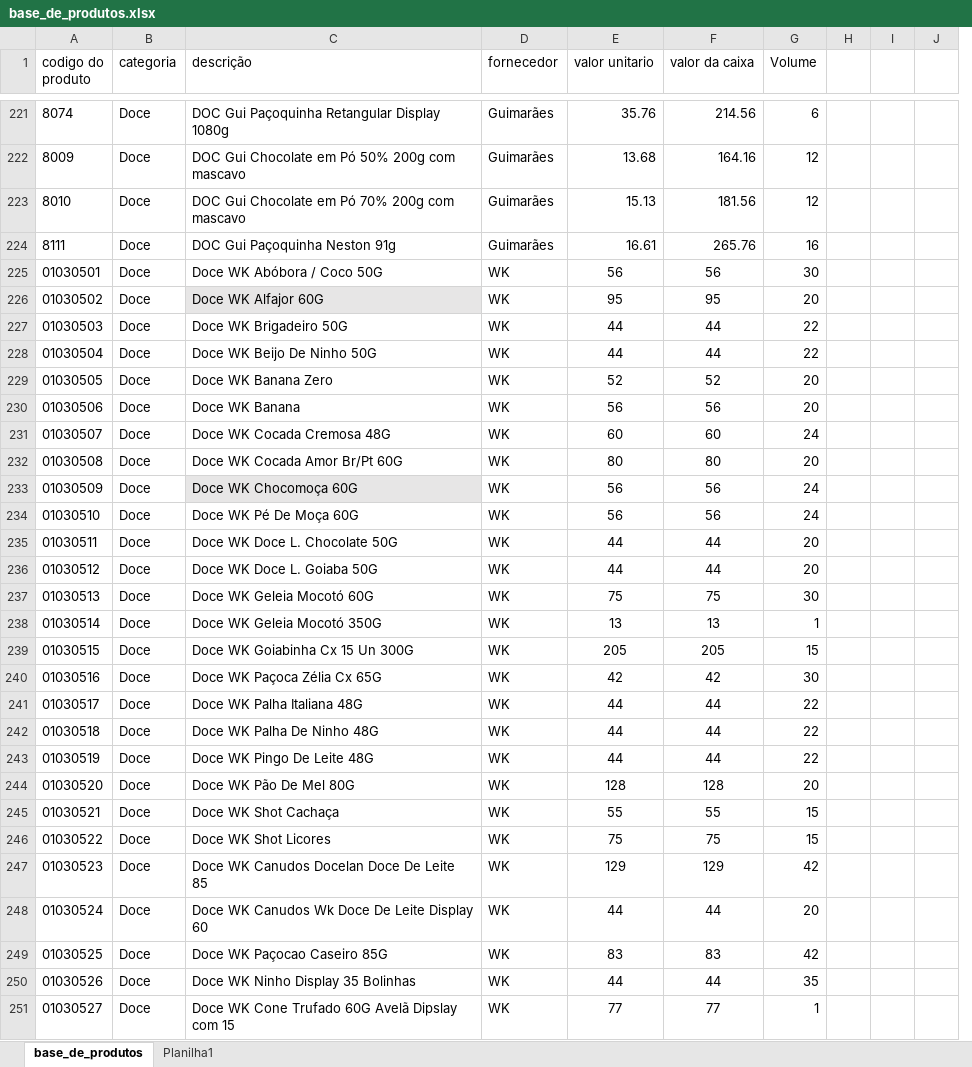
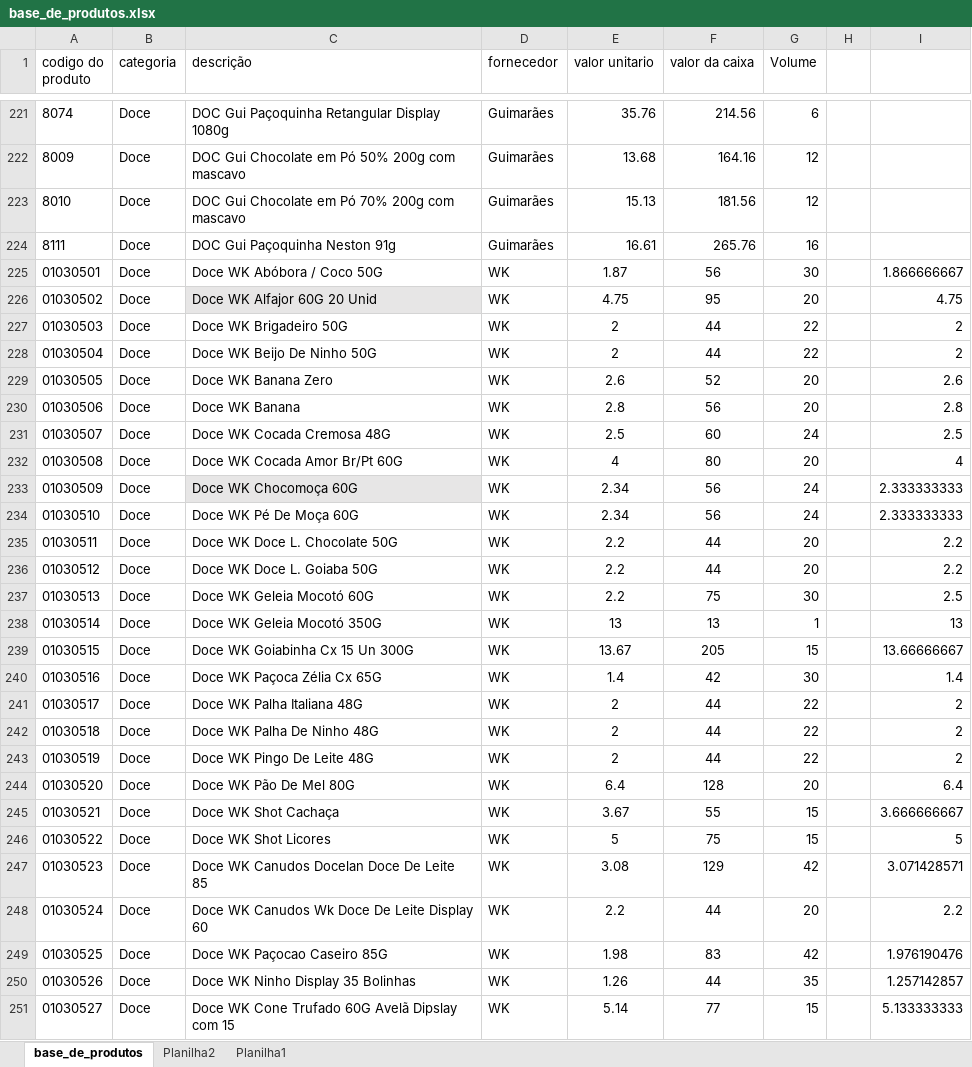
Before and after one commit to PBWebdesignerPP/bsbox, an Excel workbook: base_de_produtos.xlsx, sheet base_de_produtos, drawn as a sheet; only a part is shown, gaps mark what is left out; values as stored, in another font and other column widths than the file's, no borders; removed rows and columns are numbered as before the commit, all else as after; the diff covers the shown part only; the diff names each change by its address in the sheet, - before the commit and + after, or states it on an @@ line.

Commit message:
Base 17.03

```diff
--- a/base_de_produtos.xlsx (sheet base_de_produtos)
+++ b/base_de_produtos.xlsx (sheet base_de_produtos)
+sheet tab: Planilha2
-column I, empty
-column J, empty
+column I, rows 225-251: 1.866666667 | 4.75 | 2 | 2 | 2.6 | 2.8 | 2.5 | 4 | 2.333333333 | 2.333333333 | 2.2 | 2.2 | 2.5 | 13 | 13.66666667 | 1.4 | 2 | 2 | 2 | 6.4 | 3.666666667 | 5 | 3.071428571 | 2.2 | 1.976190476 | 1.257142857 | 5.133333333
-E225 (valor unitario): 56
+E225 (valor unitario): 1.87
-C226 (descrição): Doce WK Alfajor 60G
+C226 (descrição): Doce WK Alfajor 60G 20 Unid
-E226 (valor unitario): 95
+E226 (valor unitario): 4.75
-E227:E228 (valor unitario): 44
+E227:E228 (valor unitario): 2
-E229 (valor unitario): 52
+E229 (valor unitario): 2.6
-E230 (valor unitario): 56
+E230 (valor unitario): 2.8
-E231 (valor unitario): 60
+E231 (valor unitario): 2.5
-E232 (valor unitario): 80
+E232 (valor unitario): 4
-E233:E234 (valor unitario): 56
+E233:E234 (valor unitario): 2.34
-E235:E236 (valor unitario): 44
+E235:E236 (valor unitario): 2.2
-E237 (valor unitario): 75
+E237 (valor unitario): 2.2
-E239 (valor unitario): 205
+E239 (valor unitario): 13.67
-E240 (valor unitario): 42
+E240 (valor unitario): 1.4
-E241:E243 (valor unitario): 44
+E241:E243 (valor unitario): 2
-E244 (valor unitario): 128
+E244 (valor unitario): 6.4
-E245 (valor unitario): 55
+E245 (valor unitario): 3.67
-E246 (valor unitario): 75
+E246 (valor unitario): 5
-E247 (valor unitario): 129
+E247 (valor unitario): 3.08
-E248 (valor unitario): 44
+E248 (valor unitario): 2.2
-E249 (valor unitario): 83
+E249 (valor unitario): 1.98
-E250 (valor unitario): 44
+E250 (valor unitario): 1.26
-E251 (valor unitario): 77
+E251 (valor unitario): 5.14
-G251 (Volume): 1
+G251 (Volume): 15
```
Also changed, not shown: 16 edited cells elsewhere in this sheet.
